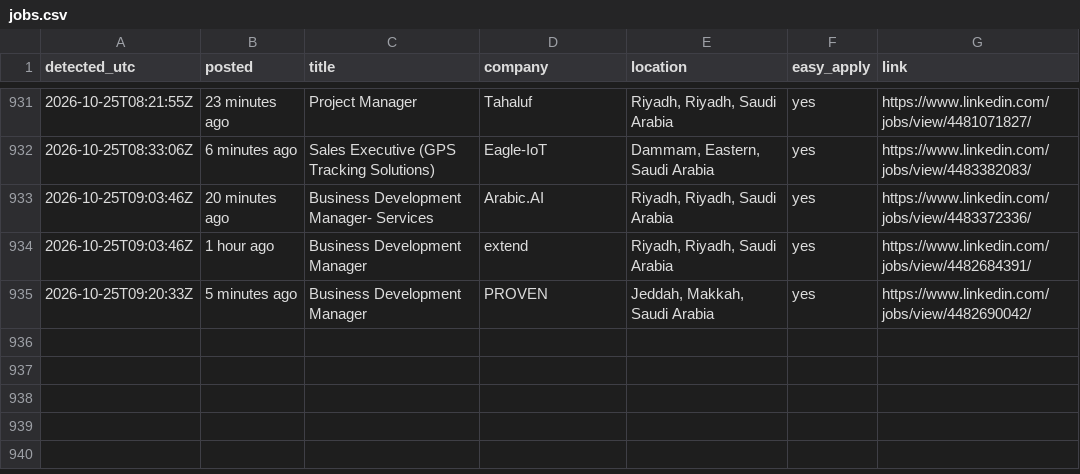
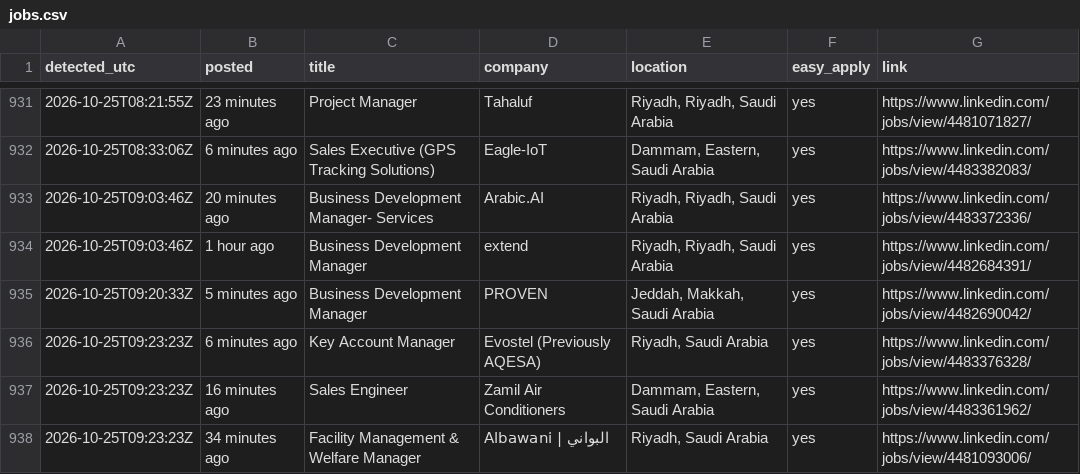
Before and after one commit to Refaatahmed47/linkedin-job-alert, a CSV file: jobs.csv, drawn as a sheet; only a part is shown, gaps mark what is left out; the diff names each change by its address in the sheet, - before the commit and + after, or states it on an @@ line.

```diff
--- a/jobs.csv
+++ b/jobs.csv
+row 936: 2026-10-25T09:23:23Z | 6 minutes ago | Key Account Manager | Evostel (Previously AQESA) | Riyadh, Saudi Arabia | yes | https://www.linkedin.com/jobs/view/4483376328/
+row 937: 2026-10-25T09:23:23Z | 16 minutes ago | Sales Engineer | Zamil Air Conditioners | Dammam, Eastern, Saudi Arabia | yes | https://www.linkedin.com/jobs/view/4483361962/
+row 938: 2026-10-25T09:23:23Z | 34 minutes ago | Facility Management & Welfare Manager | Albawani | البواني | Riyadh, Saudi Arabia | yes | https://www.linkedin.com/jobs/view/4481093006/
```
Also changed, not shown: 2 other files.
